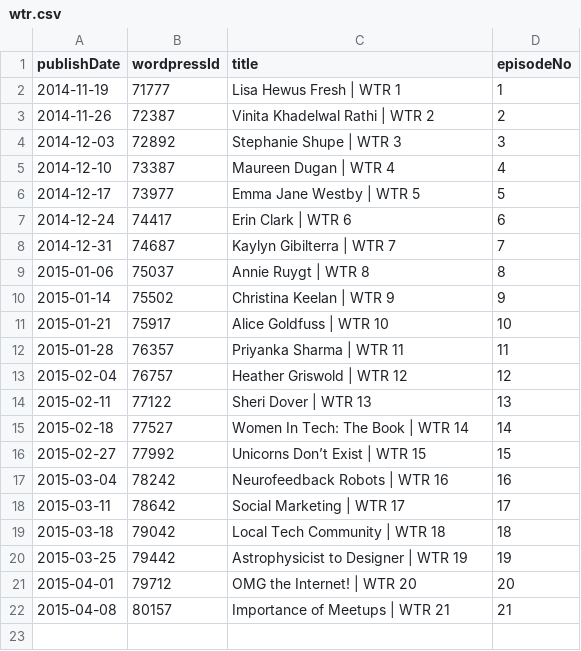
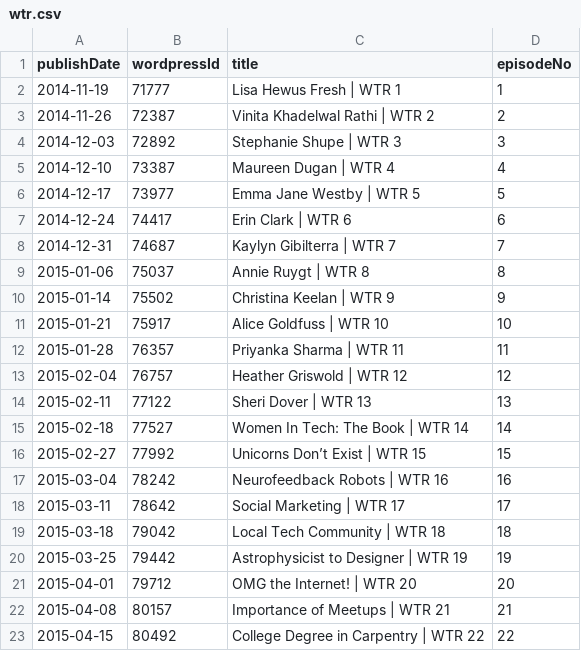
Before and after one commit to Cj-Malone/jb_data, a CSV file: shows/wtr.csv, drawn as a sheet; the diff names each change by its address in the sheet, - before the commit and + after, or states it on an @@ line.

```diff
--- a/shows/wtr.csv
+++ b/shows/wtr.csv
+row 23: 2015-04-15 | 80492 | College Degree in Carpentry | WTR 22 | 22
```
Also changed, not shown: shows/lup.csv.
